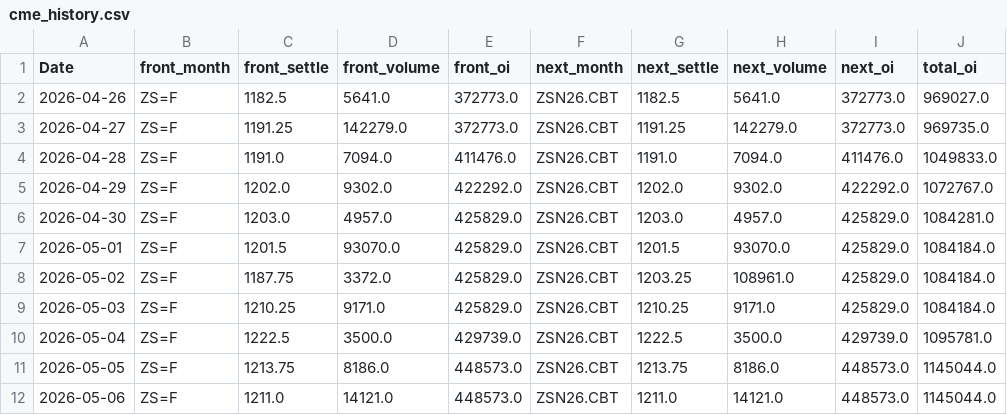
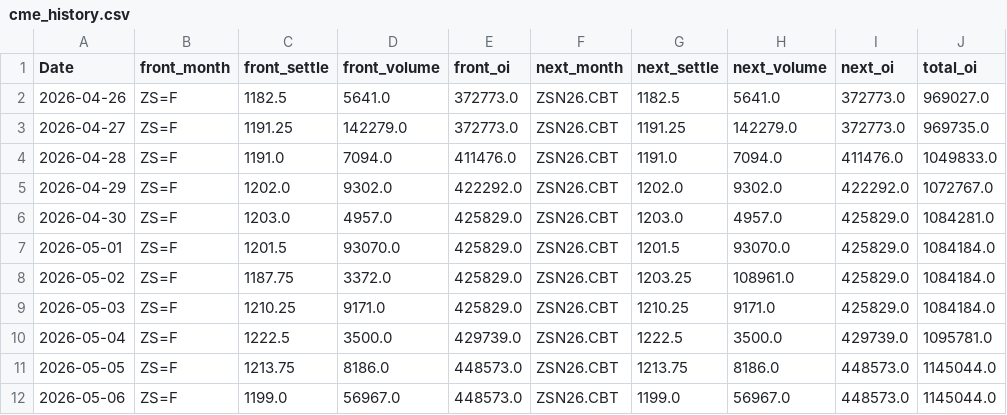
Before and after one commit to Nicotina712/agrocast, a CSV file: data/cme_history.csv, drawn as a sheet; only a part is shown; the diff names each change by its address in the sheet, - before the commit and + after, or states it on an @@ line.

Commit message:
data: refresh pipeline artifacts (2026-05-06 14:04 UTC)

```diff
--- a/data/cme_history.csv
+++ b/data/cme_history.csv
-C12 (front_settle): 1211.0
+C12 (front_settle): 1199.0
-D12 (front_volume): 14121.0
+D12 (front_volume): 56967.0
-G12 (next_settle): 1211.0
+G12 (next_settle): 1199.0
-H12 (next_volume): 14121.0
+H12 (next_volume): 56967.0
```
Also changed, not shown: data/curve_history.csv, data/cvol_history.csv, 1 other file.
